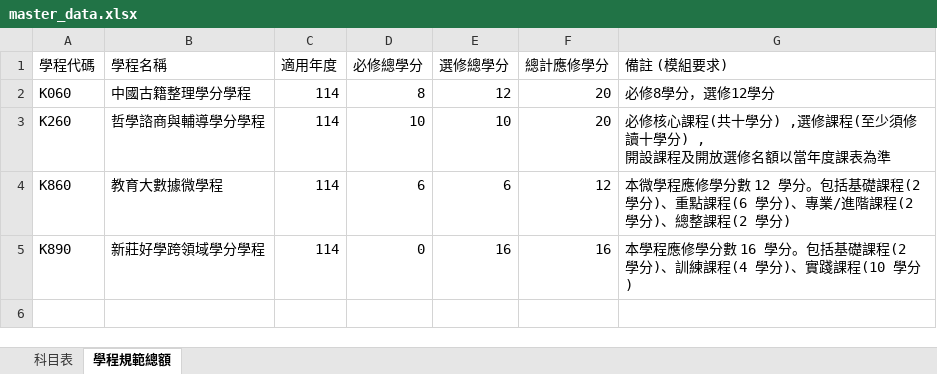
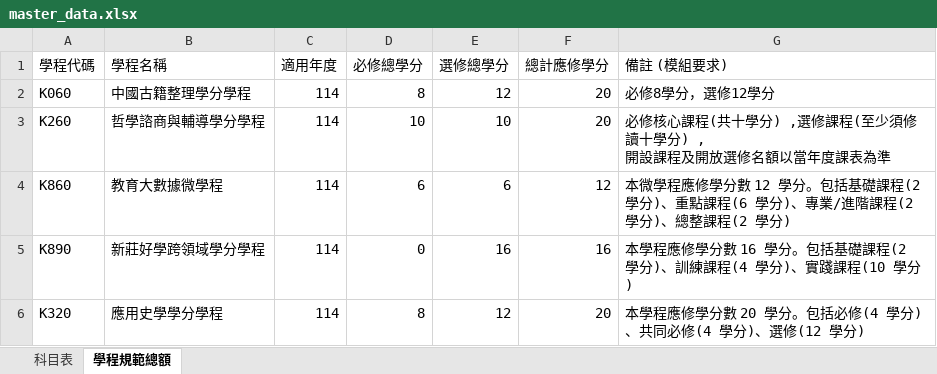
Before and after one commit to nikonwei-tw/my-program-system, an Excel workbook: master_data.xlsx, sheet 學程規範總額, drawn as a sheet; values as stored, in another font and other column widths than the file's, no borders; the diff names each change by its address in the sheet, - before the commit and + after, or states it on an @@ line.

```diff
--- a/master_data.xlsx (sheet 學程規範總額)
+++ b/master_data.xlsx (sheet 學程規範總額)
+row 6: K320 | 應用史學學分學程 | 114 | 8 | 12 | 20 | 本學程應修學分數 20 學分。包括必修(4 學分)、共同必修(4 學分)、選修(12 學分)
```
Also changed, not shown: sheet 科目表.
